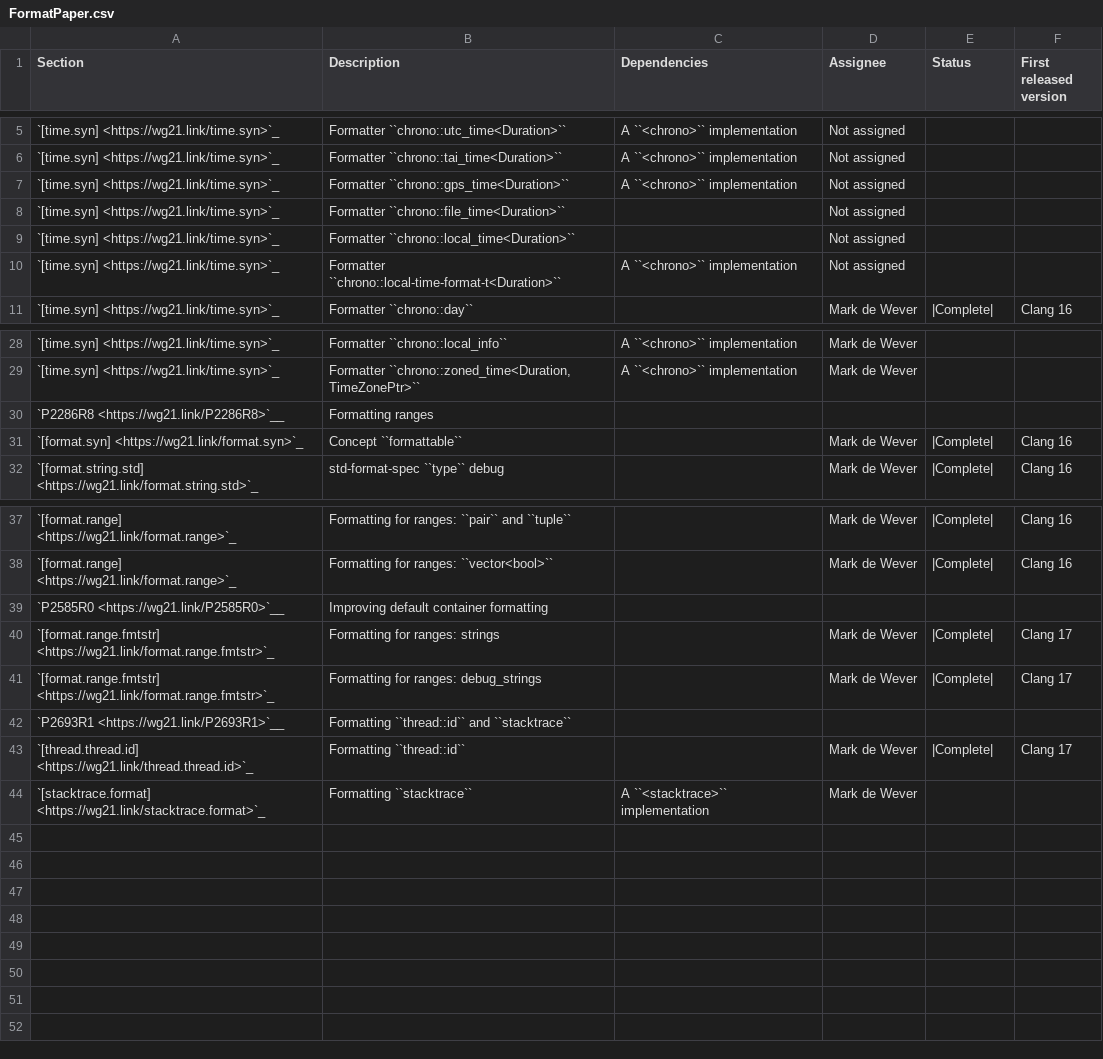
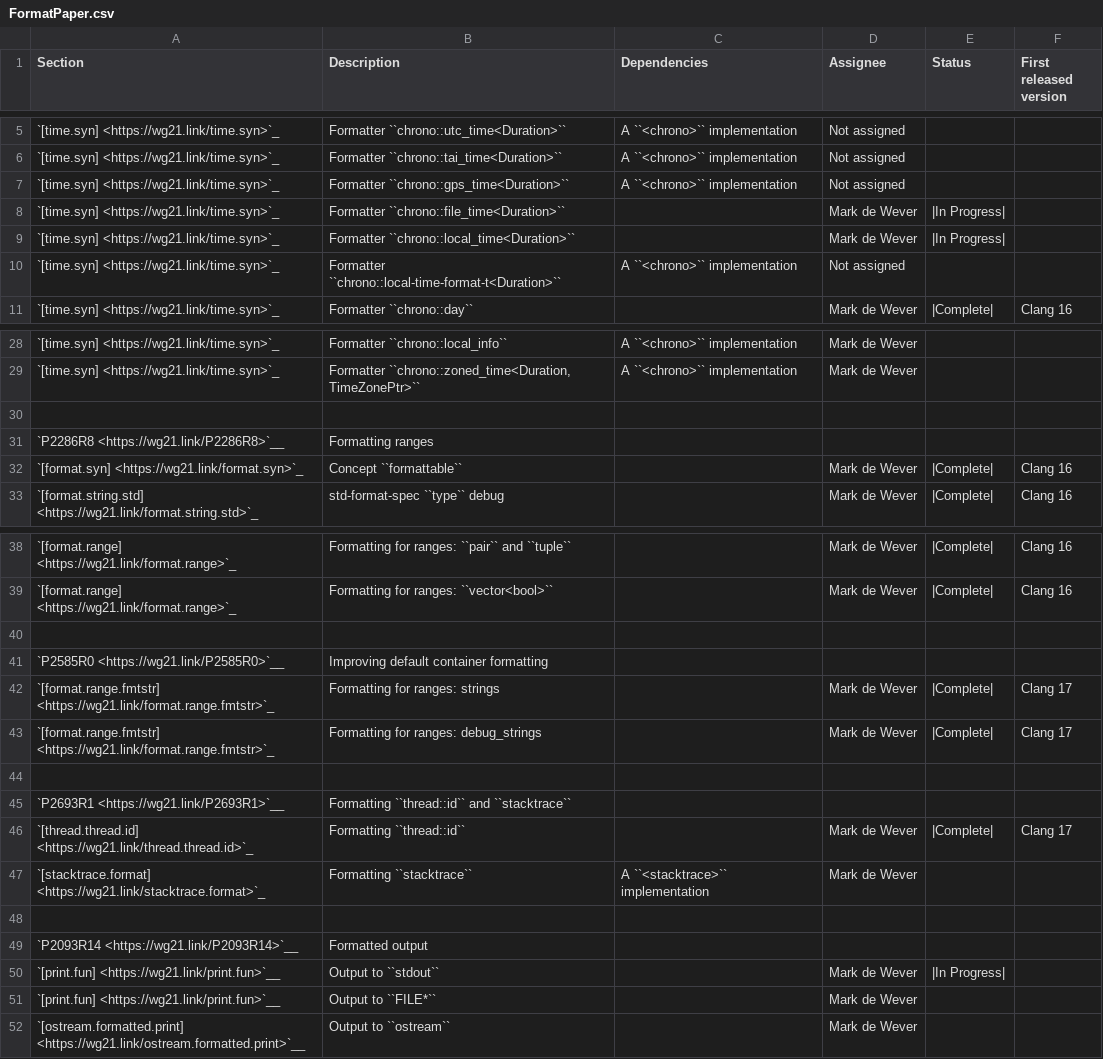
Before and after one commit to open-vela/nuttx_libs_libxx_libcxx, a CSV file: docs/Status/FormatPaper.csv, drawn as a sheet; only a part is shown, gaps mark what is left out.

Commit message:
[libc++][doc] Update format status.
Reviewed By: ldionne, #libc

Differential Revision: https://reviews.llvm.org/D148459

```diff
--- a/docs/Status/FormatPaper.csv
+++ b/docs/Status/FormatPaper.csv
@@ -7,4 +7,4 @@ Section,Description,Dependencies,Assignee,Status,First released version
 `[time.syn] <https://wg21.link/time.syn>`_,"Formatter ``chrono::gps_time<Duration>``",A ``<chrono>`` implementation,Not assigned,,,
-`[time.syn] <https://wg21.link/time.syn>`_,"Formatter ``chrono::file_time<Duration>``",,Not assigned,,,
-`[time.syn] <https://wg21.link/time.syn>`_,"Formatter ``chrono::local_time<Duration>``",,Not assigned,,,
+`[time.syn] <https://wg21.link/time.syn>`_,"Formatter ``chrono::file_time<Duration>``",,Mark de Wever,|In Progress|,,
+`[time.syn] <https://wg21.link/time.syn>`_,"Formatter ``chrono::local_time<Duration>``",,Mark de Wever,|In Progress|,,
 `[time.syn] <https://wg21.link/time.syn>`_,"Formatter ``chrono::local-time-format-t<Duration>``",A ``<chrono>`` implementation,Not assigned,,,
@@ -29,2 +29,3 @@ Section,Description,Dependencies,Assignee,Status,First released version
 `[time.syn] <https://wg21.link/time.syn>`_,"Formatter ``chrono::zoned_time<Duration, TimeZonePtr>``",A ``<chrono>`` implementation,Mark de Wever,,
+
 `P2286R8 <https://wg21.link/P2286R8>`__,"Formatting ranges"
@@ -38,2 +39,3 @@ Section,Description,Dependencies,Assignee,Status,First released version
 `[format.range] <https://wg21.link/format.range>`_,"Formatting for ranges: ``vector<bool>``",,Mark de Wever,|Complete|,Clang 16
+
 "`P2585R0 <https://wg21.link/P2585R0>`__","Improving default container formatting"
@@ -41,2 +43,3 @@ Section,Description,Dependencies,Assignee,Status,First released version
 `[format.range.fmtstr] <https://wg21.link/format.range.fmtstr>`_,"Formatting for ranges: debug_strings",,Mark de Wever,|Complete|,Clang 17
+
 "`P2693R1 <https://wg21.link/P2693R1>`__","Formatting ``thread::id`` and ``stacktrace``"
@@ -44 +47,6 @@ Section,Description,Dependencies,Assignee,Status,First released version
 `[stacktrace.format] <https://wg21.link/stacktrace.format>`_,"Formatting ``stacktrace``",A ``<stacktrace>`` implementation,Mark de Wever,,
+
+"`P2093R14 <https://wg21.link/P2093R14>`__","Formatted output"
+`[print.fun] <https://wg21.link/print.fun>`__,"Output to ``stdout``",,Mark de Wever,|In Progress|,
+`[print.fun] <https://wg21.link/print.fun>`__,"Output to ``FILE*``",,Mark de Wever,,
+`[ostream.formatted.print] <https://wg21.link/ostream.formatted.print>`__,"Output to ``ostream``",,Mark de Wever
```
Also changed, not shown: docs/Status/FormatIssues.csv.
